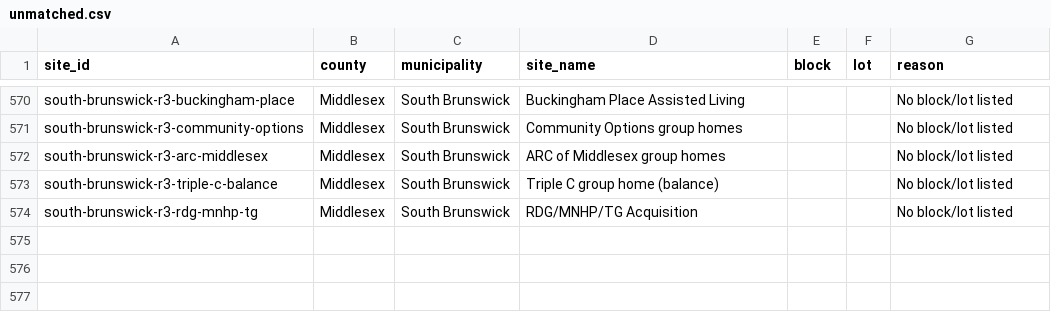
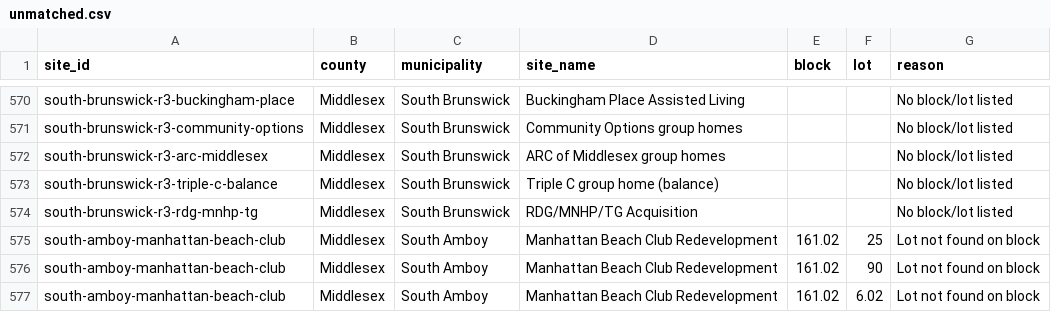
Before and after one commit to nickrogers280-coder/nj-round4-map, a CSV file: docs/data/unmatched.csv, drawn as a sheet; only a part is shown, gaps mark what is left out.

```diff
--- a/docs/data/unmatched.csv
+++ b/docs/data/unmatched.csv
@@ -574 +574,4 @@ south-brunswick-r3-triple-c-balance,Middlesex,South Brunswick,Triple C group hom
 south-brunswick-r3-rdg-mnhp-tg,Middlesex,South Brunswick,RDG/MNHP/TG Acquisition,,,No block/lot listed
+south-amboy-manhattan-beach-club,Middlesex,South Amboy,Manhattan Beach Club Redevelopment,161.02,25,Lot not found on block
+south-amboy-manhattan-beach-club,Middlesex,South Amboy,Manhattan Beach Club Redevelopment,161.02,90,Lot not found on block
+south-amboy-manhattan-beach-club,Middlesex,South Amboy,Manhattan Beach Club Redevelopment,161.02,6.02,Lot not found on block
```
Also changed, not shown: 1 other file.
